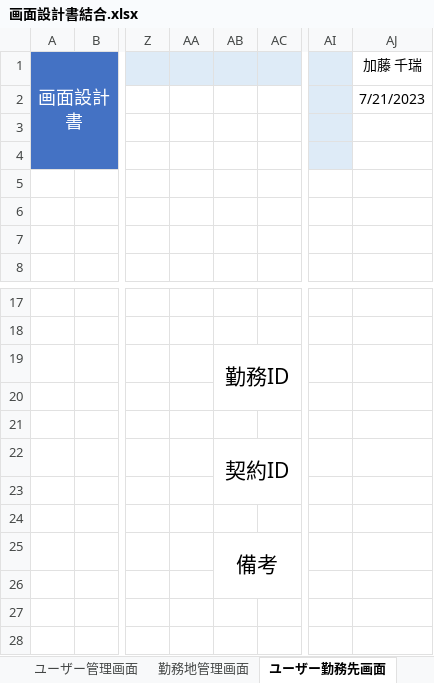
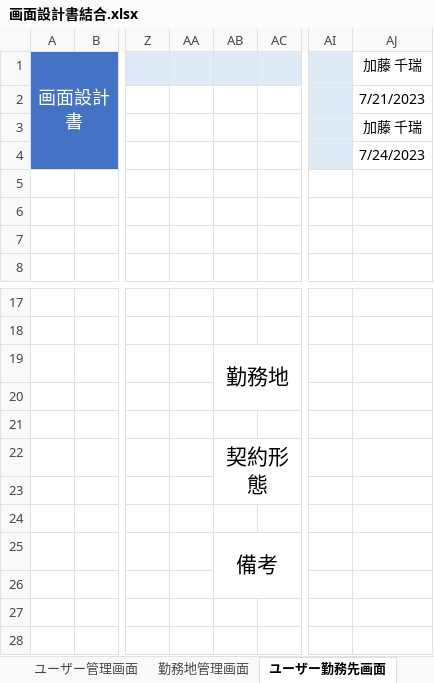
Before and after one commit to FIY24554/commpany_money, an Excel workbook: 画面設計書結合.xlsx, sheet ユーザー勤務先画面, drawn as a sheet; only a part is shown, gaps mark what is left out; values as stored, in another font and other column widths than the file's, no borders; charts and pictures not drawn; the diff names each change by its address in the sheet, - before the commit and + after, or states it on an @@ line.

```diff
--- a/画面設計書結合.xlsx (sheet ユーザー勤務先画面)
+++ b/画面設計書結合.xlsx (sheet ユーザー勤務先画面)
-AJ3: (empty)
+AJ3: 加藤 千瑞
-AJ4: (empty)
+AJ4: 7/24/2023
-AB19: 勤務ID
+AB19: 勤務地
-AB22: 契約ID
+AB22: 契約形態
```
Also changed, not shown: sheet カレンダー画面, sheet 勤務地管理画面, DB設計書.xlsx, 画面遷移図.xlsx.
